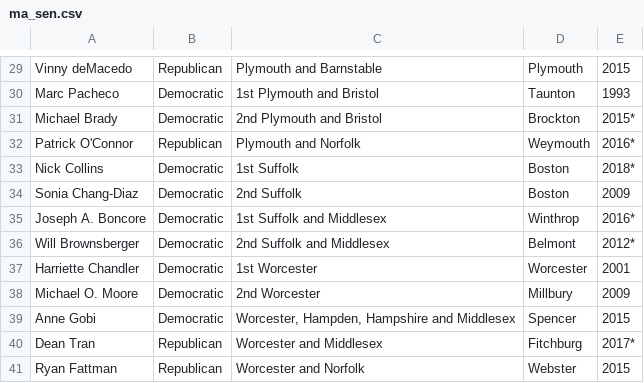
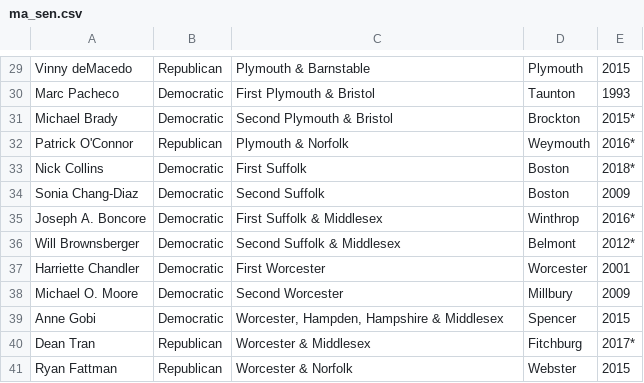
Before and after one commit to zschutzman/legislatr, a CSV file: legislatures/ma_sen.csv, drawn as a sheet; only a part is shown, gaps mark what is left out; the diff covers the shown part only.

```diff
--- a/legislatures/ma_sen.csv
+++ b/legislatures/ma_sen.csv
@@ -29,13 +29,13 @@
-"Vinny deMacedo"	"Republican"	"Plymouth and Barnstable"	"Plymouth"	2015
-"Marc Pacheco"	"Democratic"	"1st Plymouth and Bristol"	"Taunton"	1993
-"Michael Brady"	"Democratic"	"2nd Plymouth and Bristol"	"Brockton"	"2015*"
-"Patrick O'Connor"	"Republican"	"Plymouth and Norfolk"	"Weymouth"	"2016*"
-"Nick Collins"	"Democratic"	"1st Suffolk"	"Boston"	"2018*"
-"Sonia Chang-Diaz"	"Democratic"	"2nd Suffolk"	"Boston"	2009
-"Joseph A. Boncore"	"Democratic"	"1st Suffolk and Middlesex"	"Winthrop"	"2016*"
-"Will Brownsberger"	"Democratic"	"2nd Suffolk and Middlesex"	"Belmont"	"2012*"
-"Harriette Chandler"	"Democratic"	"1st Worcester"	"Worcester"	2001
-"Michael O. Moore"	"Democratic"	"2nd Worcester"	"Millbury"	2009
-"Anne Gobi"	"Democratic"	"Worcester, Hampden, Hampshire and Middlesex"	"Spencer"	2015
-"Dean Tran"	"Republican"	"Worcester and Middlesex"	"Fitchburg"	"2017*"
-"Ryan Fattman"	"Republican"	"Worcester and Norfolk"	"Webster"	2015
+"Vinny deMacedo"	"Republican"	"Plymouth & Barnstable"	"Plymouth"	2015
+"Marc Pacheco"	"Democratic"	"First Plymouth & Bristol"	"Taunton"	1993
+"Michael Brady"	"Democratic"	"Second Plymouth & Bristol"	"Brockton"	"2015*"
+"Patrick O'Connor"	"Republican"	"Plymouth & Norfolk"	"Weymouth"	"2016*"
+"Nick Collins"	"Democratic"	"First Suffolk"	"Boston"	"2018*"
+"Sonia Chang-Diaz"	"Democratic"	"Second Suffolk"	"Boston"	2009
+"Joseph A. Boncore"	"Democratic"	"First Suffolk & Middlesex"	"Winthrop"	"2016*"
+"Will Brownsberger"	"Democratic"	"Second Suffolk & Middlesex"	"Belmont"	"2012*"
+"Harriette Chandler"	"Democratic"	"First Worcester"	"Worcester"	2001
+"Michael O. Moore"	"Democratic"	"Second Worcester"	"Millbury"	2009
+"Anne Gobi"	"Democratic"	"Worcester, Hampden, Hampshire & Middlesex"	"Spencer"	2015
+"Dean Tran"	"Republican"	"Worcester & Middlesex"	"Fitchburg"	"2017*"
+"Ryan Fattman"	"Republican"	"Worcester & Norfolk"	"Webster"	2015
```
Also changed, not shown: 27 edited cells elsewhere in this file, 7 other files.
